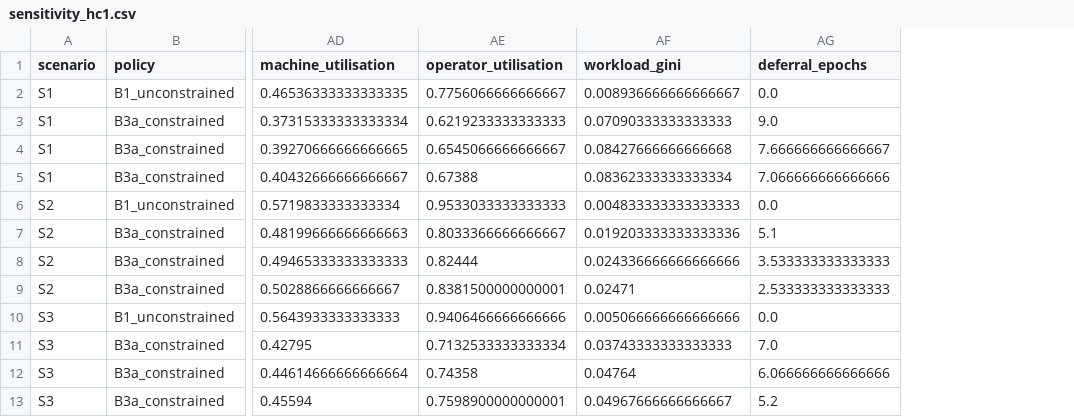
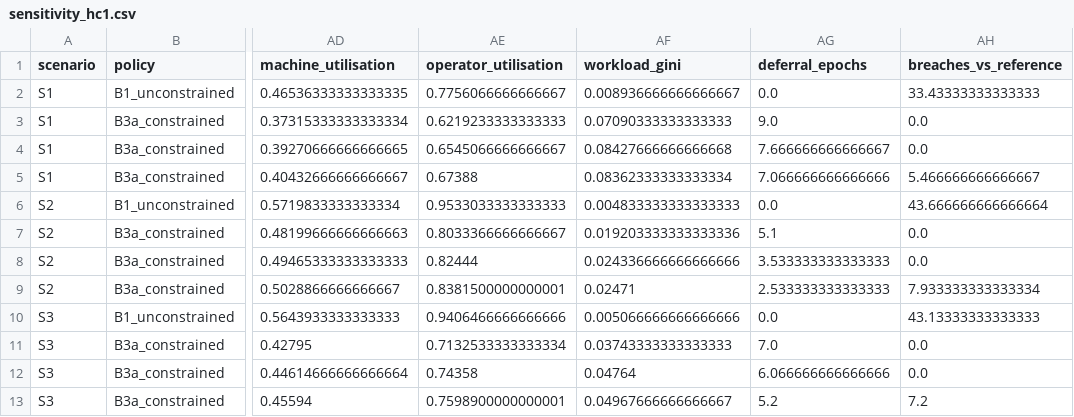
Before and after one commit to ChaminiMaduwanthi/industry5.0, a CSV file: results/sensitivity_hc1.csv, drawn as a sheet; only a part is shown, gaps mark what is left out; the diff names each change by its address in the sheet, - before the commit and + after, or states it on an @@ line.

Commit message:
Judge every threshold against one fixed yardstick
The sweep counted breaches against whatever threshold each run itself
enforced, so a policy allowed up to 0.90 reported zero breaches of 0.90
while sitting at 0.858, and looked identical to one held at 0.70. All
three rows read zero, which flattered the loosest setting and made the
comparison meaningless.

Breaches are now counted against a fixed reference of 0.80 for every
row, alongside each row's own count. At 0.90 the constrained policy does
exceed the reference — 5.5, 7.9 and 7.2 operator-epochs across the three
scenarios — where it previously claimed zero.

The verdict survives and reads better for being honest: even at the
loosest threshold that is six times fewer than the unconstrained
baseline's 33.4, and the constrained policy still wins on every human
measure at every threshold.

Also removes the last surviving claim that 0.80 carries physical meaning
from Price (1990).

```diff
--- a/results/sensitivity_hc1.csv
+++ b/results/sensitivity_hc1.csv
+column AH (breaches_vs_reference), rows 2-13: 33.43333333333333 | 0.0 | 0.0 | 5.466666666666667 | 43.666666666666664 | 0.0 | 0.0 | 7.933333333333334 | 43.13333333333333 | 0.0 | 0.0 | 7.2
```
Also changed, not shown: 3 other files.
